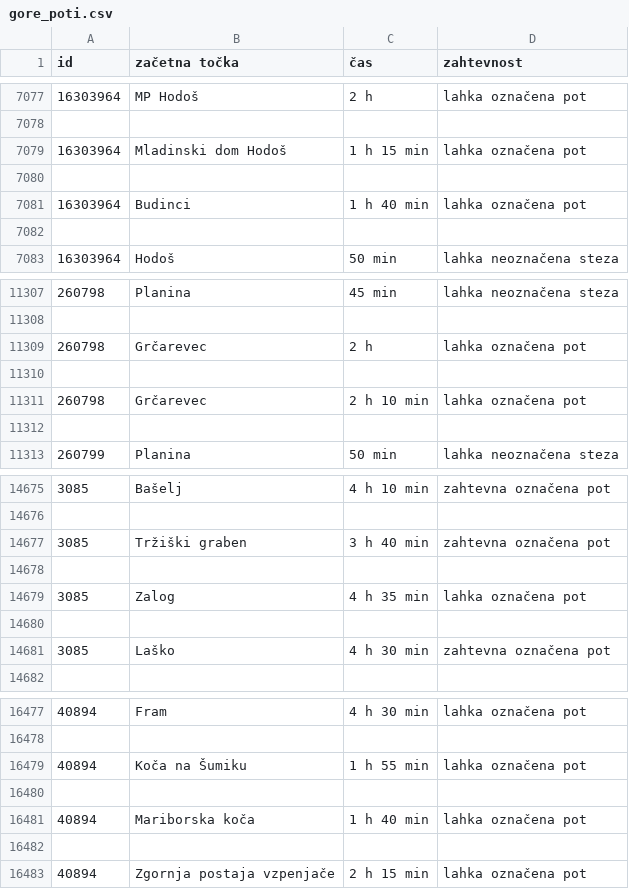
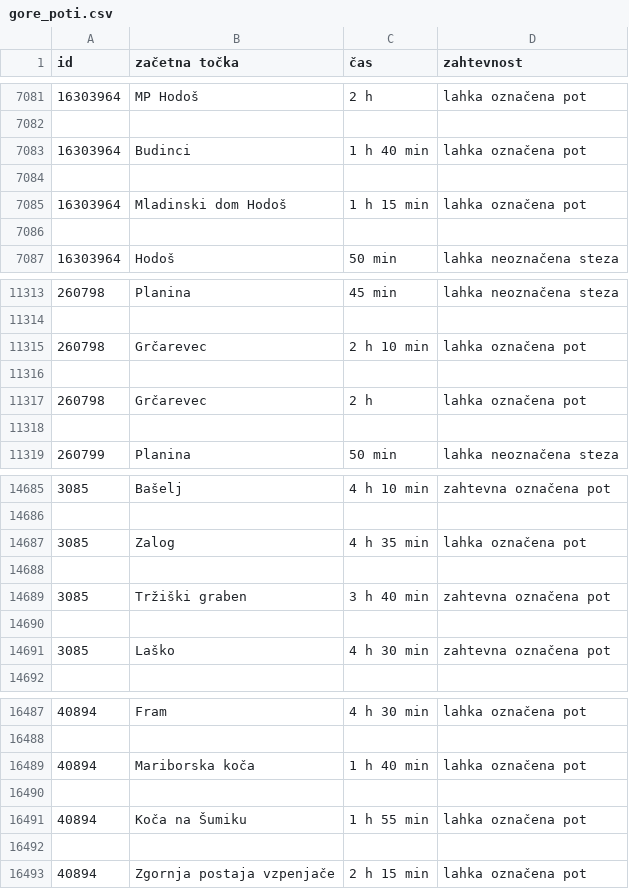
Before and after one commit to tilenzabkar/uvp-projektna-naloga, a CSV file: gore_poti.csv, drawn as a sheet; only a part is shown, gaps mark what is left out; the diff covers the shown part only.

```diff
--- a/gore_poti.csv
+++ b/gore_poti.csv
@@ -7078,6 +7082,6 @@ id,začetna točka,čas,zahtevnost
 
-16303964,Mladinski dom Hodoš,1 h 15 min,lahka označena pot
-
 16303964,Budinci,1 h 40 min,lahka označena pot
 
+16303964,Mladinski dom Hodoš,1 h 15 min,lahka označena pot
+
 16303964,Hodoš,50 min,lahka neoznačena steza
@@ -11308,6 +11314,6 @@ id,začetna točka,čas,zahtevnost
 
-260798,Grčarevec,2 h,lahka označena pot
-
 260798,Grčarevec,2 h 10 min,lahka označena pot
 
+260798,Grčarevec,2 h,lahka označena pot
+
 260799,Planina,50 min,lahka neoznačena steza
@@ -14676,6 +14686,6 @@ id,začetna točka,čas,zahtevnost
 
-3085,Tržiški graben,3 h 40 min,zahtevna označena pot
-
 3085,Zalog,4 h 35 min,lahka označena pot
 
+3085,Tržiški graben,3 h 40 min,zahtevna označena pot
+
 3085,Laško,4 h 30 min,zahtevna označena pot
@@ -16478,6 +16488,6 @@ id,začetna točka,čas,zahtevnost
 
-40894,Koča na Šumiku,1 h 55 min,lahka označena pot
-
 40894,Mariborska koča,1 h 40 min,lahka označena pot
 
+40894,Koča na Šumiku,1 h 55 min,lahka označena pot
+
 40894,Zgornja postaja vzpenjače,2 h 15 min,lahka označena pot
```
Also changed, not shown: 15 added rows, 5 removed rows and 5 moved rows elsewhere in this file, gore_okolica.csv, 4 other files.
